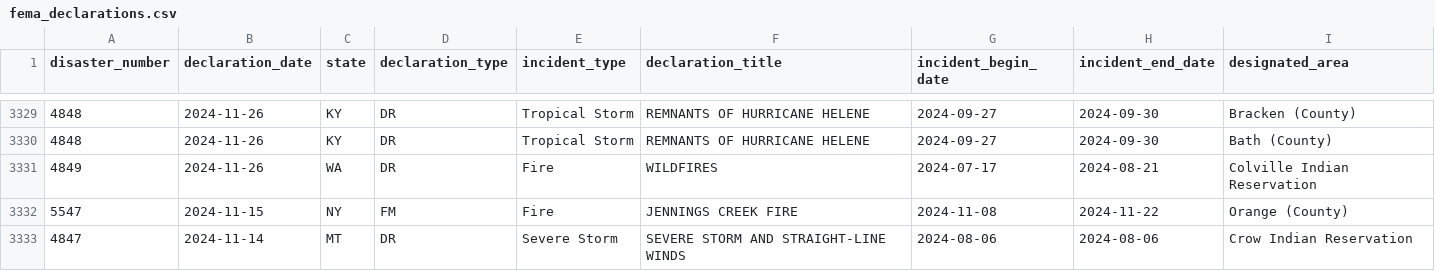
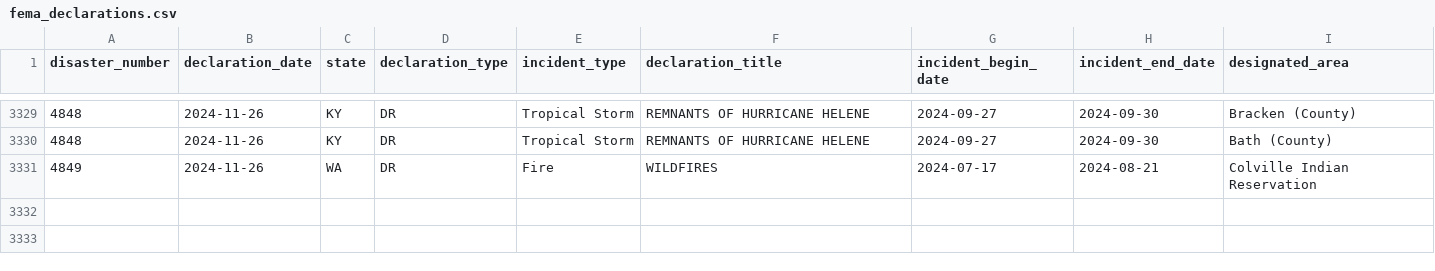
Before and after one commit to lukefm3/plankind, a CSV file: processed_data/fema_declarations.csv, drawn as a sheet; only a part is shown, gaps mark what is left out; the diff names each change by its address in the sheet, - before the commit and + after, or states it on an @@ line.

```diff
--- a/processed_data/fema_declarations.csv
+++ b/processed_data/fema_declarations.csv
-row 3332: 5547 | 2024-11-15 | NY | FM | Fire | JENNINGS CREEK FIRE | 2024-11-08 | 2024-11-22 | Orange (County)
-row 3333: 4847 | 2024-11-14 | MT | DR | Severe Storm | SEVERE STORM AND STRAIGHT-LINE WINDS | 2024-08-06 | 2024-08-06 | Crow Indian Reservation
```
Also changed, not shown: website/data/fema_declarations.csv, 2 other files.
